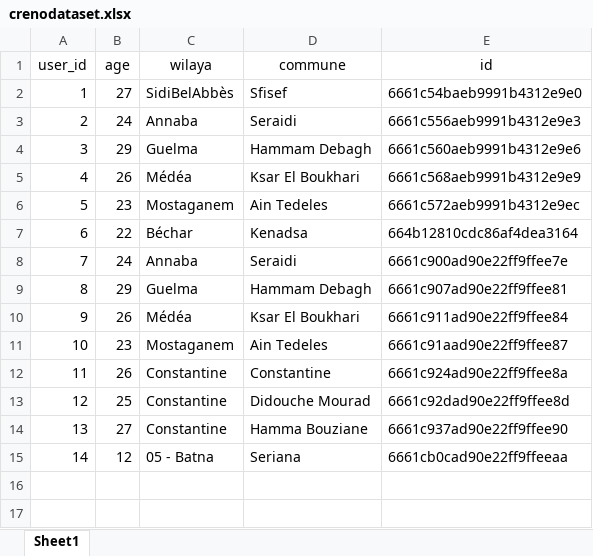
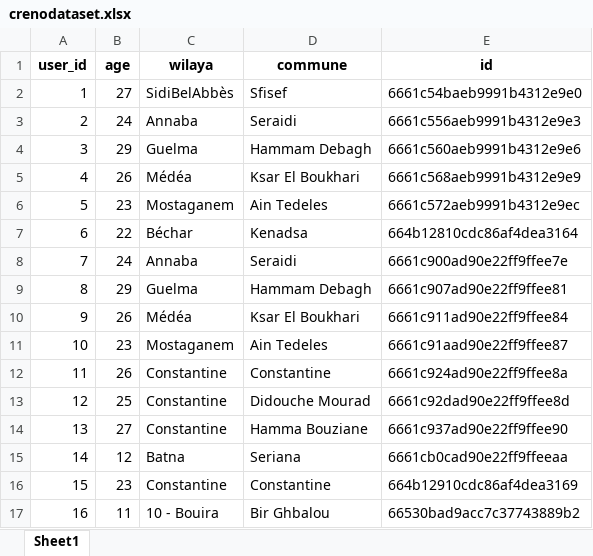
Before and after one commit to h0996g/creno, an Excel workbook: python/crenodataset.xlsx, sheet Sheet1, drawn as a sheet; values as stored, in another font and other column widths than the file's, no borders; the diff names each change by its address in the sheet, - before the commit and + after, or states it on an @@ line.

```diff
--- a/python/crenodataset.xlsx (sheet Sheet1)
+++ b/python/crenodataset.xlsx (sheet Sheet1)
-A1:E1 bold: off
+A1:E1 bold: on
-C15 (wilaya): 05 - Batna
+C15 (wilaya): Batna
+row 16: 15 | 23 | Constantine | Constantine | 664b12910cdc86af4dea3169
+row 17: 16 | 11 | 10 - Bouira | Bir Ghbalou | 66530bad9acc7c37743889b2
```
Also changed, not shown: 1 other file.
